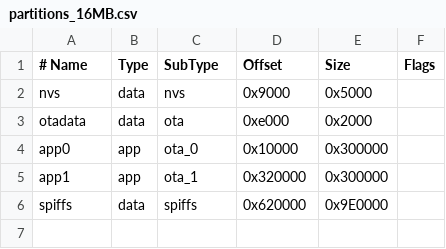
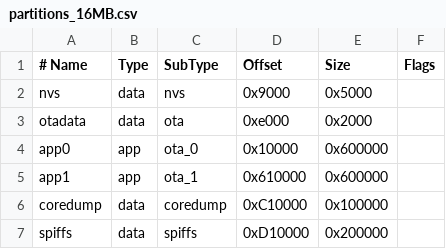
Before and after one commit to ngbui101/gps-no-uwb, a CSV file: partitions_16MB.csv, drawn as a sheet.

Commit message:
update: partition configuration

```diff
--- a/partitions_16MB.csv
+++ b/partitions_16MB.csv
@@ -3,4 +3,5 @@ nvs,      data, nvs,      0x9000,   0x5000,
 otadata,  data, ota,      0xe000,   0x2000,
-app0,     app,  ota_0,    0x10000,  0x300000,
-app1,     app,  ota_1,    0x320000, 0x300000,
-spiffs,   data, spiffs,   0x620000, 0x9E0000
+app0,     app,  ota_0,    0x10000,  0x600000,
+app1,     app,  ota_1,    0x610000, 0x600000,
+coredump, data, coredump, 0xC10000, 0x100000,
+spiffs,   data, spiffs,   0xD10000, 0x200000,
```
Also changed, not shown: 1 other file.
